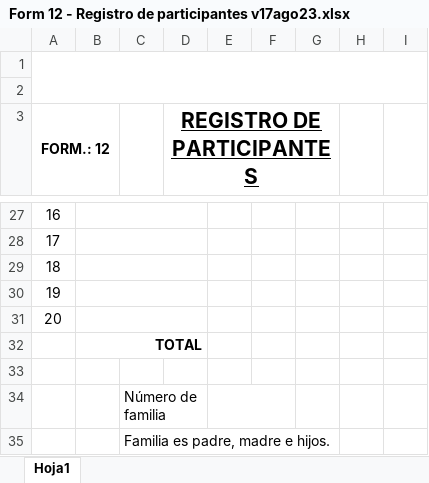
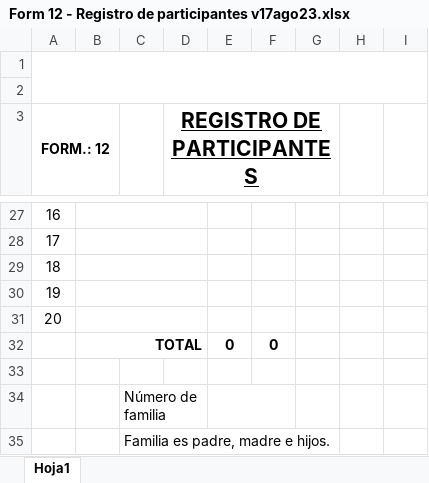
Before and after one commit to iamdevdaniel/vicugna, an Excel workbook: backend/src/modules/exports/templates/Form 12 - Registro de participantes v17ago23.xlsx, sheet Hoja1, drawn as a sheet; only a part is shown, gaps mark what is left out; values as stored, in another font and other column widths than the file's, no borders; charts and pictures not drawn; removed rows and columns are numbered as before the commit, all else as after; the diff names each change by its address in the sheet, - before the commit and + after, or states it on an @@ line.

Commit message:
fix(participant export): add the missing format when the list overflows the first page

```diff
--- a/backend/src/modules/exports/templates/Form 12 - Registro de participantes v17ago23.xlsx (sheet Hoja1)
+++ b/backend/src/modules/exports/templates/Form 12 - Registro de participantes v17ago23.xlsx (sheet Hoja1)
-row 32:  | TOTAL
+row 32:  | TOTAL |  |  | 0 | 0
```
Also changed, not shown: charts or pictures, 2 other files.
